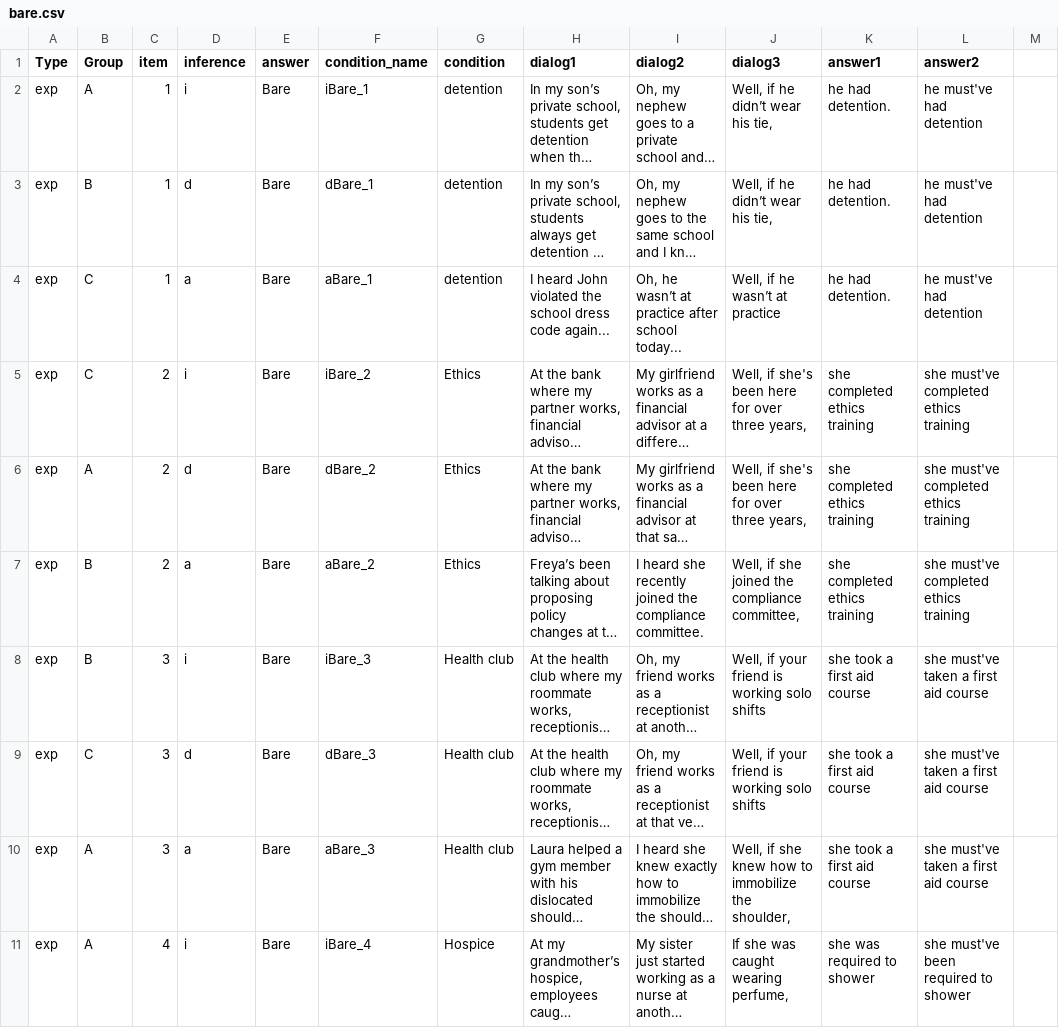
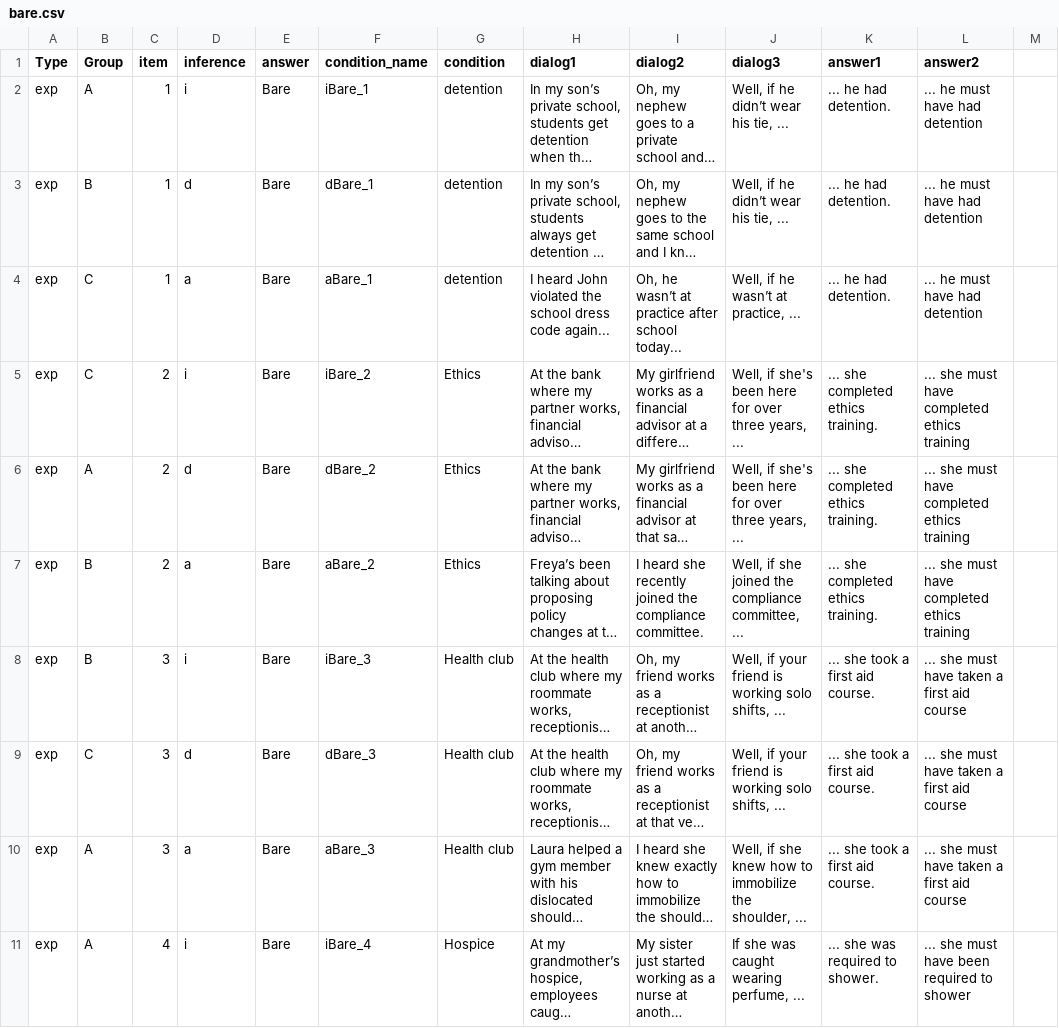
Before and after one commit to utkuturk/modal_production, a CSV file: chunk_includes/bare.csv, drawn as a sheet; only a part is shown; long unchanged cells end in …; the diff covers the shown part only; the diff names each change by its address in the sheet, - before the commit and + after, or states it on an @@ line.

```diff
--- a/chunk_includes/bare.csv
+++ b/chunk_includes/bare.csv
-J2:J3 (dialog3): Well, if he didn’t wear his tie,
+J2:J3 (dialog3): Well, if he didn’t wear his tie, ...
-K2:K4 (answer1): he had detention.
+K2:K4 (answer1): ... he had detention.
-L2:L4 (answer2): he must've had detention
+L2:L4 (answer2): ... he must have had detention
-J4 (dialog3): Well, if he wasn’t at practice
+J4 (dialog3): Well, if he wasn’t at practice, ...
-J5:J6 (dialog3): …three years,
+J5:J6 (dialog3): …three years, ...
-K5:K7 (answer1): she completed ethics training
+K5:K7 (answer1): ... she completed ethics training.
-L5:L7 (answer2): she must've completed ethics training
+L5:L7 (answer2): ... she must have completed ethics training
-J7 (dialog3): …compliance committee,
+J7 (dialog3): …compliance committee, ...
-J8:J9 (dialog3): …working solo shifts
+J8:J9 (dialog3): …working solo shifts, ...
-K8:K10 (answer1): she took a first aid course
+K8:K10 (answer1): ... she took a first aid course.
-L8:L10 (answer2): she must've taken a first aid course
+L8:L10 (answer2): ... she must have taken a first aid course
-J10 (dialog3): …the shoulder,
+J10 (dialog3): …the shoulder, ...
-J11 (dialog3): If she was caught wearing perfume,
+J11 (dialog3): If she was caught wearing perfume, ...
-K11 (answer1): she was required to shower
+K11 (answer1): ... she was required to shower.
-L11 (answer2): she must've been required to shower
+L11 (answer2): ... she must have been required to shower
```
Also changed, not shown: 114 edited cells elsewhere in this file, chunk_includes/haveto.csv, chunk_includes/practice.csv, 2 other files.
